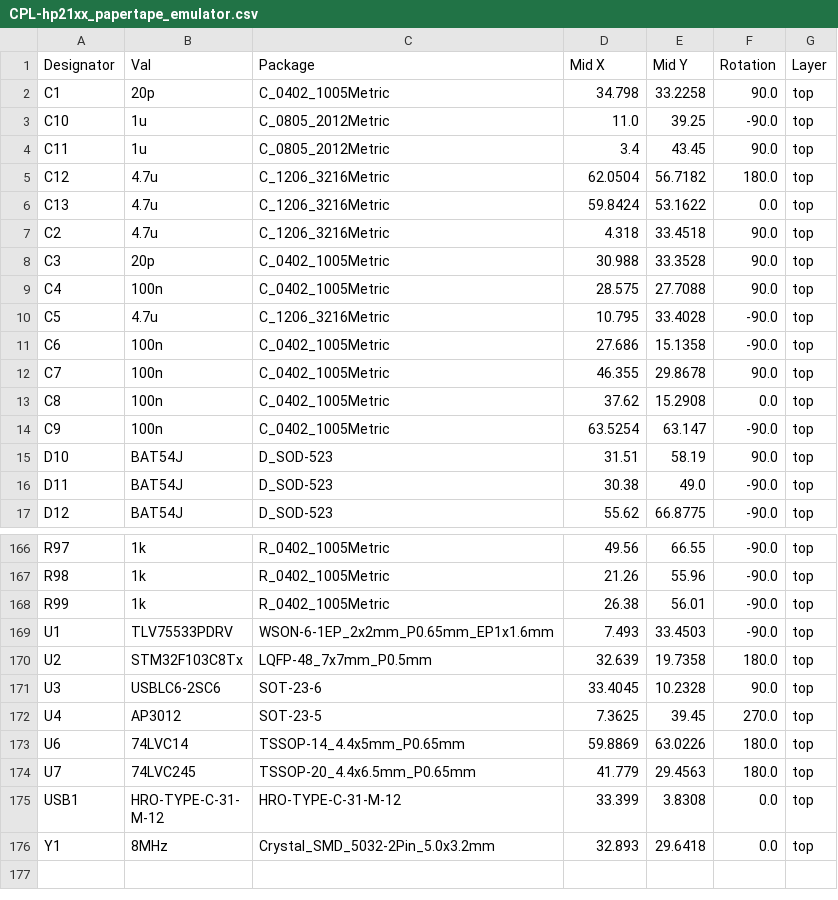
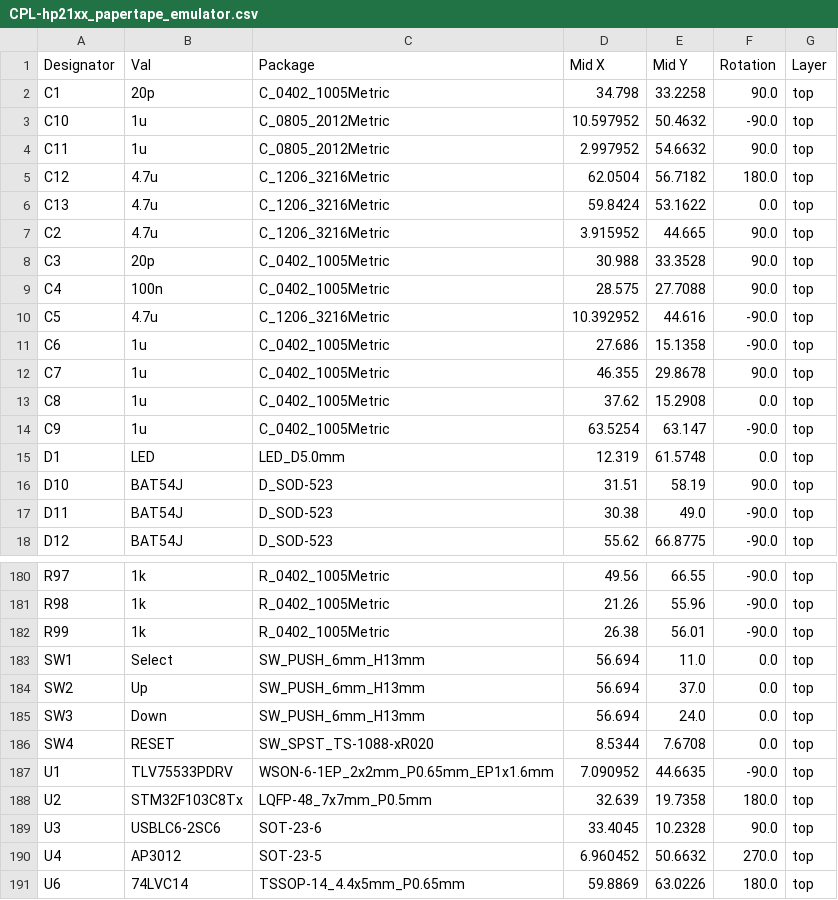
Before and after one commit to MattisLind/hp21xx_papertape_emulator, a CSV file: kicad/hp21xx_papertape_emulator/jlcpcb/production_files/CPL-hp21xx_papertape_emulator.csv, drawn as a sheet; only a part is shown, gaps mark what is left out; the shorter side is filled out with more unchanged rows; the diff covers the shown part only.

Commit message:
V2.0 using big SD card. Reset button.

```diff
--- a/kicad/hp21xx_papertape_emulator/jlcpcb/production_files/CPL-hp21xx_papertape_emulator.csv
+++ b/kicad/hp21xx_papertape_emulator/jlcpcb/production_files/CPL-hp21xx_papertape_emulator.csv
@@ -2,14 +2,15 @@ Designator,Val,Package,Mid X,Mid Y,Rotation,Layer
 C1,20p,C_0402_1005Metric,34.798,33.2258,90.0,top
-C10,1u,C_0805_2012Metric,11.0,39.25,-90.0,top
-C11,1u,C_0805_2012Metric,3.4,43.45,90.0,top
+C10,1u,C_0805_2012Metric,10.597952,50.4632,-90.0,top
+C11,1u,C_0805_2012Metric,2.997952,54.6632,90.0,top
 C12,4.7u,C_1206_3216Metric,62.0504,56.7182,180.0,top
 C13,4.7u,C_1206_3216Metric,59.8424,53.1622,0.0,top
-C2,4.7u,C_1206_3216Metric,4.318,33.4518,90.0,top
+C2,4.7u,C_1206_3216Metric,3.915952,44.665,90.0,top
 C3,20p,C_0402_1005Metric,30.988,33.3528,90.0,top
 C4,100n,C_0402_1005Metric,28.575,27.7088,90.0,top
-C5,4.7u,C_1206_3216Metric,10.795,33.4028,-90.0,top
-C6,100n,C_0402_1005Metric,27.686,15.1358,-90.0,top
-C7,100n,C_0402_1005Metric,46.355,29.8678,90.0,top
-C8,100n,C_0402_1005Metric,37.62,15.2908,0.0,top
-C9,100n,C_0402_1005Metric,63.5254,63.147,-90.0,top
+C5,4.7u,C_1206_3216Metric,10.392952,44.616,-90.0,top
+C6,1u,C_0402_1005Metric,27.686,15.1358,-90.0,top
+C7,1u,C_0402_1005Metric,46.355,29.8678,90.0,top
+C8,1u,C_0402_1005Metric,37.62,15.2908,0.0,top
+C9,1u,C_0402_1005Metric,63.5254,63.147,-90.0,top
+D1,LED,LED_D5.0mm,12.319,61.5748,0.0,top
 D10,BAT54J,D_SOD-523,31.51,58.19,90.0,top
@@ -168,6 +182,10 @@ R98,1k,R_0402_1005Metric,21.26,55.96,-90.0,top
 R99,1k,R_0402_1005Metric,26.38,56.01,-90.0,top
-U1,TLV75533PDRV,WSON-6-1EP_2x2mm_P0.65mm_EP1x1.6mm,7.493,33.4503,-90.0,top
+SW1,Select,SW_PUSH_6mm_H13mm,56.694,11.0,0.0,top
+SW2,Up,SW_PUSH_6mm_H13mm,56.694,37.0,0.0,top
+SW3,Down,SW_PUSH_6mm_H13mm,56.694,24.0,0.0,top
+SW4,RESET,SW_SPST_TS-1088-xR020,8.5344,7.6708,0.0,top
+U1,TLV75533PDRV,WSON-6-1EP_2x2mm_P0.65mm_EP1x1.6mm,7.090952,44.6635,-90.0,top
 U2,STM32F103C8Tx,LQFP-48_7x7mm_P0.5mm,32.639,19.7358,180.0,top
 U3,USBLC6-2SC6,SOT-23-6,33.4045,10.2328,90.0,top
-U4,AP3012,SOT-23-5,7.3625,39.45,270.0,top
+U4,AP3012,SOT-23-5,6.960452,50.6632,270.0,top
 U6,74LVC14,TSSOP-14_4.4x5mm_P0.65mm,59.8869,63.0226,180.0,top
```
Also changed, not shown: 13 added rows and 17 edited cells elsewhere in this file, kicad/hp21xx_papertape_emulator/jlcpcb/production_files/BOM-hp21xx_papertape_emulator.csv, 11 other files.
